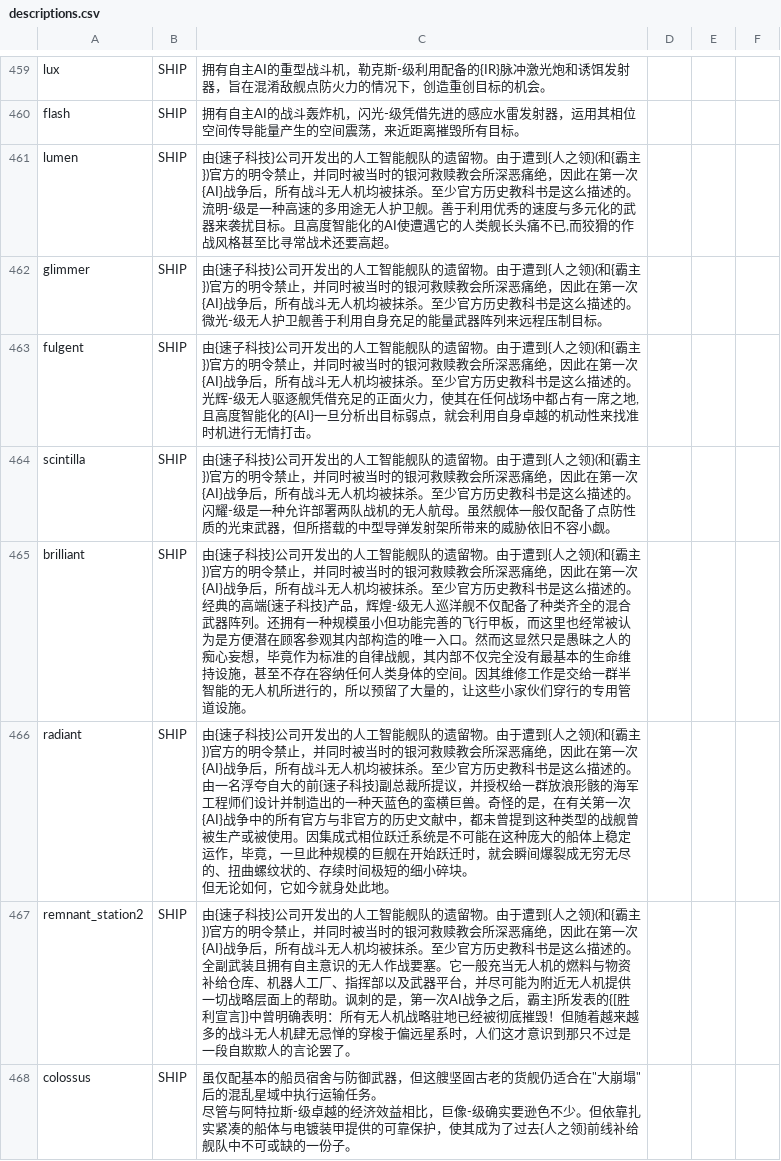
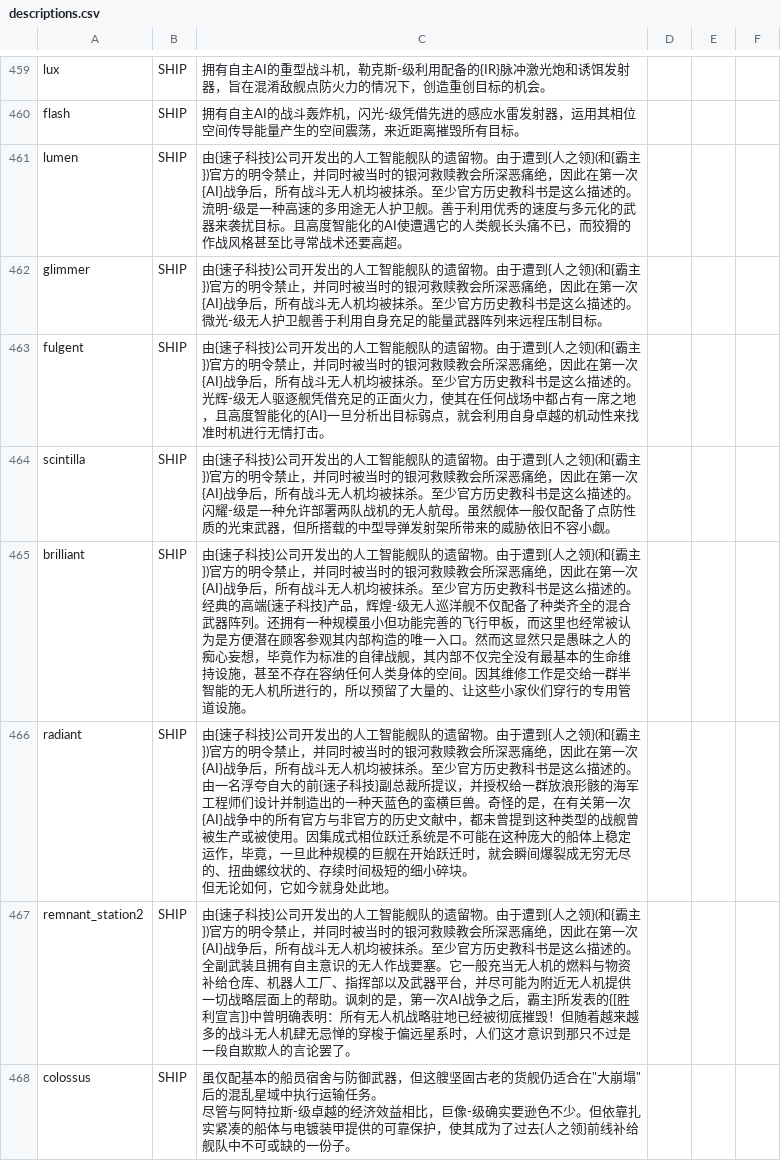
Before and after one commit to TruthOriginem/Starsector-0951-Localization, a CSV file: localization/data/strings/descriptions.csv, drawn as a sheet; only a part is shown, gaps mark what is left out; the diff covers the shown part only.

```diff
--- a/localization/data/strings/descriptions.csv
+++ b/localization/data/strings/descriptions.csv
@@ -996,5 +996,5 @@ lux,SHIP,拥有自主AI的重型战斗机，勒克斯-级利用配备的{IR}脉
 flash,SHIP,拥有自主AI的战斗轰炸机，闪光-级凭借先进的感应水雷发射器，运用其相位空间传导能量产生的空间震荡，来近距离摧毁所有目标。,,,
-lumen,SHIP,"由{速子科技}公司开发出的人工智能舰队的遗留物。由于遭到{人之领}(和{霸主})官方的明令禁止，并同时被当时的银河救赎教会所深恶痛绝，因此在第一次{AI}战争后，所有战斗无人机均被抹杀。至少官方历史教科书是这么描述的。
-
-流明-级是一种高速的多用途无人护卫舰。善于利用优秀的速度与多元化的武器来袭扰目标。且高度智能化的AI使遭遇它的人类舰长头痛不已,而狡猾的作战风格甚至比寻常战术还要高超。",,,
+lumen,SHIP,"由{速子科技}公司开发出的人工智能舰队的遗留物。由于遭到{人之领}(和{霸主})官方的明令禁止，并同时被当时的银河救赎教会所深恶痛绝，因此在第一次{AI}战争后，所有战斗无人机均被抹杀。至少官方历史教科书是这么描述的。
+
+流明-级是一种高速的多用途无人护卫舰。善于利用优秀的速度与多元化的武器来袭扰目标。且高度智能化的AI使遭遇它的人类舰长头痛不已，而狡猾的作战风格甚至比寻常战术还要高超。",,,
 glimmer,SHIP,"由{速子科技}公司开发出的人工智能舰队的遗留物。由于遭到{人之领}(和{霸主})官方的明令禁止，并同时被当时的银河救赎教会所深恶痛绝，因此在第一次{AI}战争后，所有战斗无人机均被抹杀。至少官方历史教科书是这么描述的。
@@ -1003,5 +1003,5 @@ glimmer,SHIP,"由{速子科技}公司开发出的人工智能舰队的遗留物
 ",,,
-fulgent,SHIP,"由{速子科技}公司开发出的人工智能舰队的遗留物。由于遭到{人之领}(和{霸主})官方的明令禁止，并同时被当时的银河救赎教会所深恶痛绝，因此在第一次{AI}战争后，所有战斗无人机均被抹杀。至少官方历史教科书是这么描述的。
-
-光辉-级无人驱逐舰凭借充足的正面火力，使其在任何战场中都占有一席之地,且高度智能化的{AI}一旦分析出目标弱点，就会利用自身卓越的机动性来找准时机进行无情打击。",,,
+fulgent,SHIP,"由{速子科技}公司开发出的人工智能舰队的遗留物。由于遭到{人之领}(和{霸主})官方的明令禁止，并同时被当时的银河救赎教会所深恶痛绝，因此在第一次{AI}战争后，所有战斗无人机均被抹杀。至少官方历史教科书是这么描述的。
+
+光辉-级无人驱逐舰凭借充足的正面火力，使其在任何战场中都占有一席之地，且高度智能化的{AI}一旦分析出目标弱点，就会利用自身卓越的机动性来找准时机进行无情打击。",,,
 scintilla,SHIP,"由{速子科技}公司开发出的人工智能舰队的遗留物。由于遭到{人之领}(和{霸主})官方的明令禁止，并同时被当时的银河救赎教会所深恶痛绝，因此在第一次{AI}战争后，所有战斗无人机均被抹杀。至少官方历史教科书是这么描述的。
@@ -1009,5 +1009,5 @@ scintilla,SHIP,"由{速子科技}公司开发出的人工智能舰队的遗留
 闪耀-级是一种允许部署两队战机的无人航母。虽然舰体一般仅配备了点防性质的光束武器，但所搭载的中型导弹发射架所带来的威胁依旧不容小觑。",,,
-brilliant,SHIP,"由{速子科技}公司开发出的人工智能舰队的遗留物。由于遭到{人之领}(和{霸主})官方的明令禁止，并同时被当时的银河救赎教会所深恶痛绝，因此在第一次{AI}战争后，所有战斗无人机均被抹杀。至少官方历史教科书是这么描述的。
-
-经典的高端{速子科技}产品，辉煌-级无人巡洋舰不仅配备了种类齐全的混合武器阵列。还拥有一种规模虽小但功能完善的飞行甲板，而这里也经常被认为是方便潜在顾客参观其内部构造的唯一入口。然而这显然只是愚昧之人的痴心妄想，毕竟作为标准的自律战舰，其内部不仅完全没有最基本的生命维持设施，甚至不存在容纳任何人类身体的空间。因其维修工作是交给一群半智能的无人机所进行的，所以预留了大量的，让这些小家伙们穿行的专用管道设施。",,,
+brilliant,SHIP,"由{速子科技}公司开发出的人工智能舰队的遗留物。由于遭到{人之领}(和{霸主})官方的明令禁止，并同时被当时的银河救赎教会所深恶痛绝，因此在第一次{AI}战争后，所有战斗无人机均被抹杀。至少官方历史教科书是这么描述的。
+
+经典的高端{速子科技}产品，辉煌-级无人巡洋舰不仅配备了种类齐全的混合武器阵列。还拥有一种规模虽小但功能完善的飞行甲板，而这里也经常被认为是方便潜在顾客参观其内部构造的唯一入口。然而这显然只是愚昧之人的痴心妄想，毕竟作为标准的自律战舰，其内部不仅完全没有最基本的生命维持设施，甚至不存在容纳任何人类身体的空间。因其维修工作是交给一群半智能的无人机所进行的，所以预留了大量的、让这些小家伙们穿行的专用管道设施。",,,
 radiant,SHIP,"由{速子科技}公司开发出的人工智能舰队的遗留物。由于遭到{人之领}(和{霸主})官方的明令禁止，并同时被当时的银河救赎教会所深恶痛绝，因此在第一次{AI}战争后，所有战斗无人机均被抹杀。至少官方历史教科书是这么描述的。
```
Also changed, not shown: 67 edited cells elsewhere in this file.
